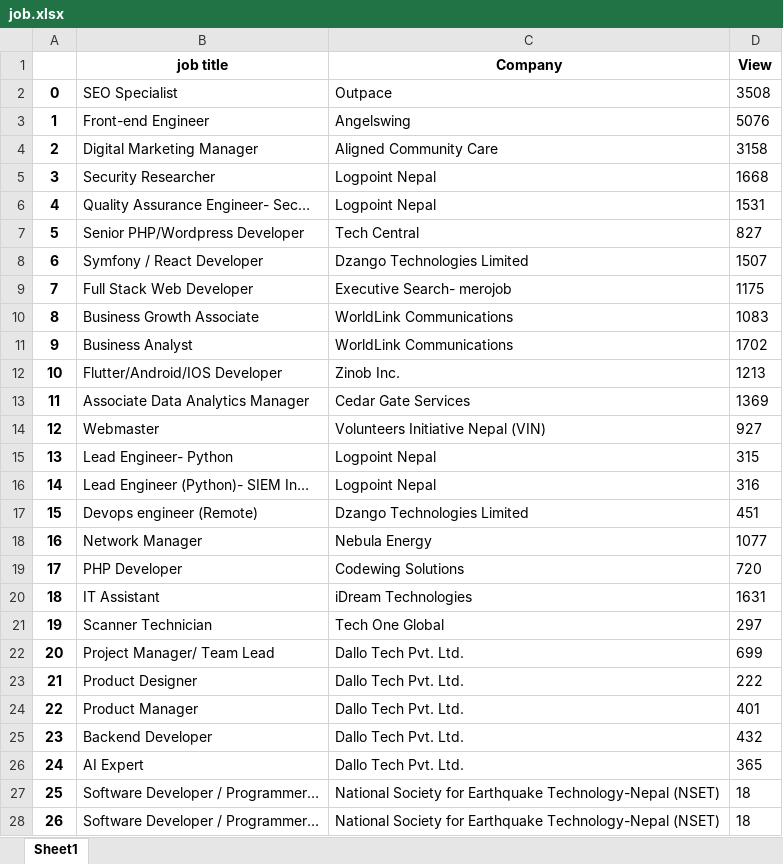
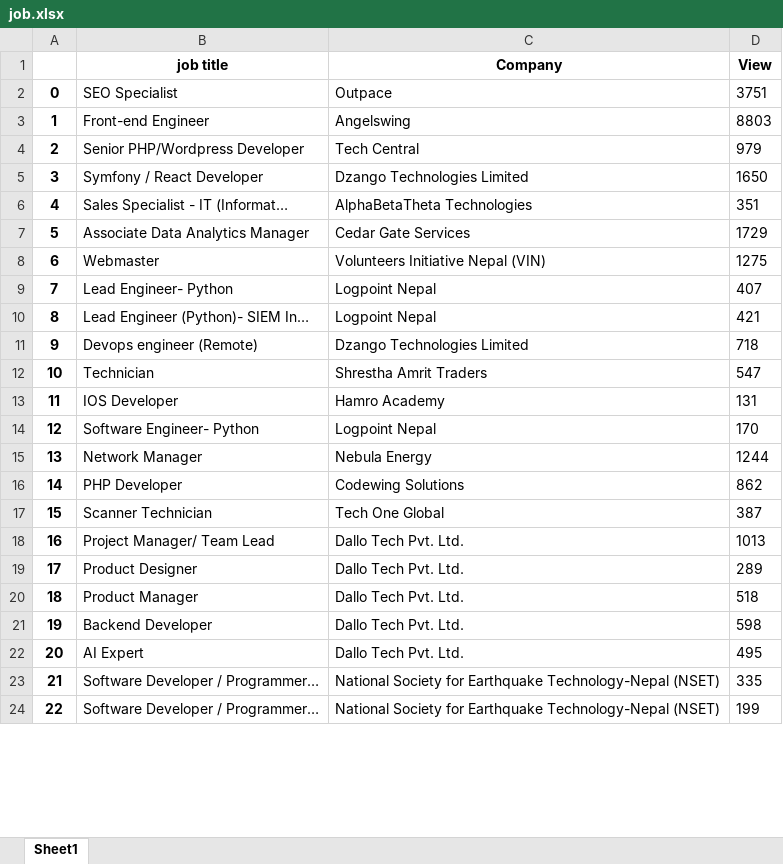
Before and after one commit to sajinamatya/Web-scraping-Jobs, an Excel workbook: job.xlsx, sheet Sheet1, drawn as a sheet; only a part is shown; values as stored, in another font and other column widths than the file's, no borders; removed rows and columns are numbered as before the commit, all else as after; the diff covers the shown part only; the diff names each change by its address in the sheet, - before the commit and + after, or states it on an @@ line.

```diff
--- a/job.xlsx (sheet Sheet1)
+++ b/job.xlsx (sheet Sheet1)
-D2 (View): 3508
+D2 (View): 3751
-D3 (View): 5076
+D3 (View): 8803
-row 4: 2 | Digital Marketing Manager | Aligned Community Care | 3158
-row 5: 3 | Security Researcher | Logpoint Nepal | 1668
-row 6: 4 | Quality Assurance Engineer- Sec… | Logpoint Nepal | 1531
@@ column A renumbered from row 4 down @@
-D4 (View): 827
+D4 (View): 979
-D5 (View): 1507
+D5 (View): 1650
-row 9: 7 | Full Stack Web Developer | Executive Search- merojob | 1175
-row 10: 8 | Business Growth Associate | WorldLink Communications | 1083
-row 11: 9 | Business Analyst | WorldLink Communications | 1702
-row 12: 10 | Flutter/Android/IOS Developer | Zinob Inc. | 1213
+row 6: 4 | Sales Specialist - IT (Informat… | AlphaBetaTheta Technologies | 351
-D7 (View): 1369
+D7 (View): 1729
-D8 (View): 927
+D8 (View): 1275
-D9 (View): 315
+D9 (View): 407
-D10 (View): 316
+D10 (View): 421
-D11 (View): 451
+D11 (View): 718
+row 12: 10 | Technician | Shrestha Amrit Traders | 547
+row 13: 11 | IOS Developer | Hamro Academy | 131
+row 14: 12 | Software Engineer- Python | Logpoint Nepal | 170
-D15 (View): 1077
+D15 (View): 1244
-D16 (View): 720
+D16 (View): 862
-row 20: 18 | IT Assistant | iDream Technologies | 1631
-D17 (View): 297
+D17 (View): 387
-D18 (View): 699
+D18 (View): 1013
-D19 (View): 222
+D19 (View): 289
-D20 (View): 401
+D20 (View): 518
-D21 (View): 432
+D21 (View): 598
-D22 (View): 365
+D22 (View): 495
-D23 (View): 18
+D23 (View): 335
-D24 (View): 18
+D24 (View): 199
```
Also changed, not shown: 5 added rows and 2 edited cells elsewhere in this sheet, 1 other file.
